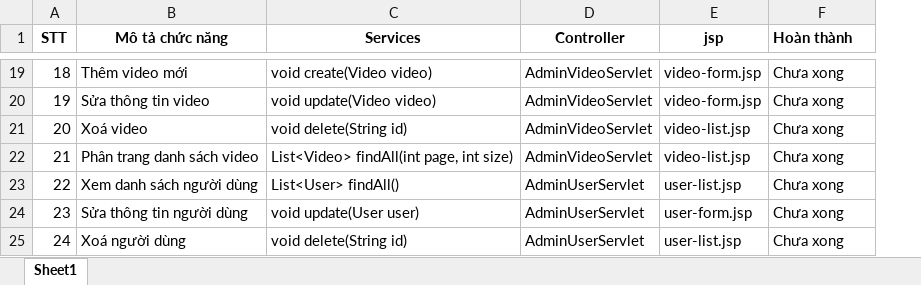
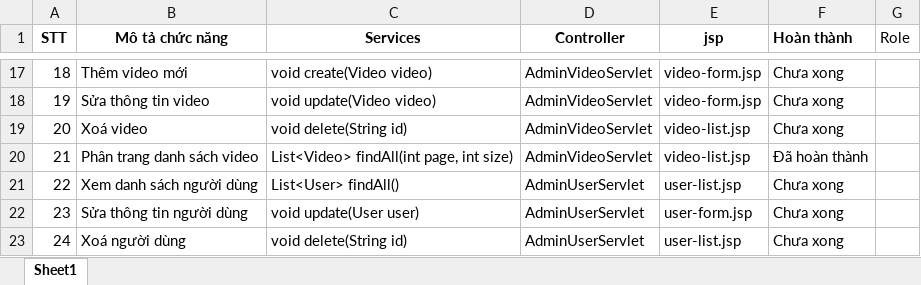
Before and after one commit to be-better-be-stronger/online-entertainment, an Excel workbook: TatCaChucNang_DAO_Controller_JSP.xlsx, sheet Sheet1, drawn as a sheet; only a part is shown, gaps mark what is left out; values as stored, in another font and other column widths than the file's, no borders; addresses are those after the commit; the diff covers the shown part only; the diff names each change by its address in the sheet, - before the commit and + after, or states it on an @@ line.

```diff
--- a/TatCaChucNang_DAO_Controller_JSP.xlsx (sheet Sheet1)
+++ b/TatCaChucNang_DAO_Controller_JSP.xlsx (sheet Sheet1)
+column G (Role), empty
-F20 (Hoàn thành): Chưa xong
+F20 (Hoàn thành): Đã hoàn thành
```
Also changed, not shown: 3 removed rows, 4 edited cells and row numbers in column A elsewhere in this sheet, 31 other files.
